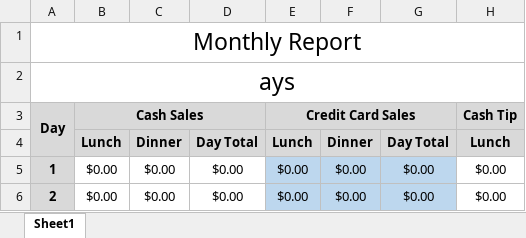
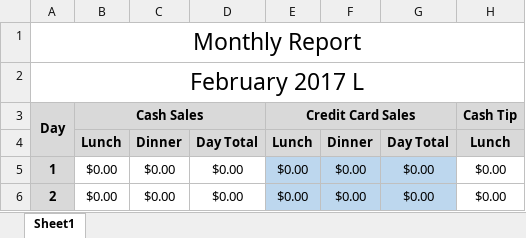
Before and after one commit to tyl-/PythonExcelScripts, an Excel workbook: Templates/Monthly/02 - February 2017 L.xlsx, sheet Sheet1, drawn as a sheet; only a part is shown; values as stored, in another font and other column widths than the file's, no borders; the diff names each change by its address in the sheet, - before the commit and + after, or states it on an @@ line.

Commit message:
Added scripts for monthly update and sales update

```diff
--- a/Templates/Monthly/02 - February 2017 L.xlsx (sheet Sheet1)
+++ b/Templates/Monthly/02 - February 2017 L.xlsx (sheet Sheet1)
-A2: ays
+A2: February 2017 L
```
Also changed, not shown: Templates/Monthly/02 - February 2018 NL.xlsx, 4 other files.
